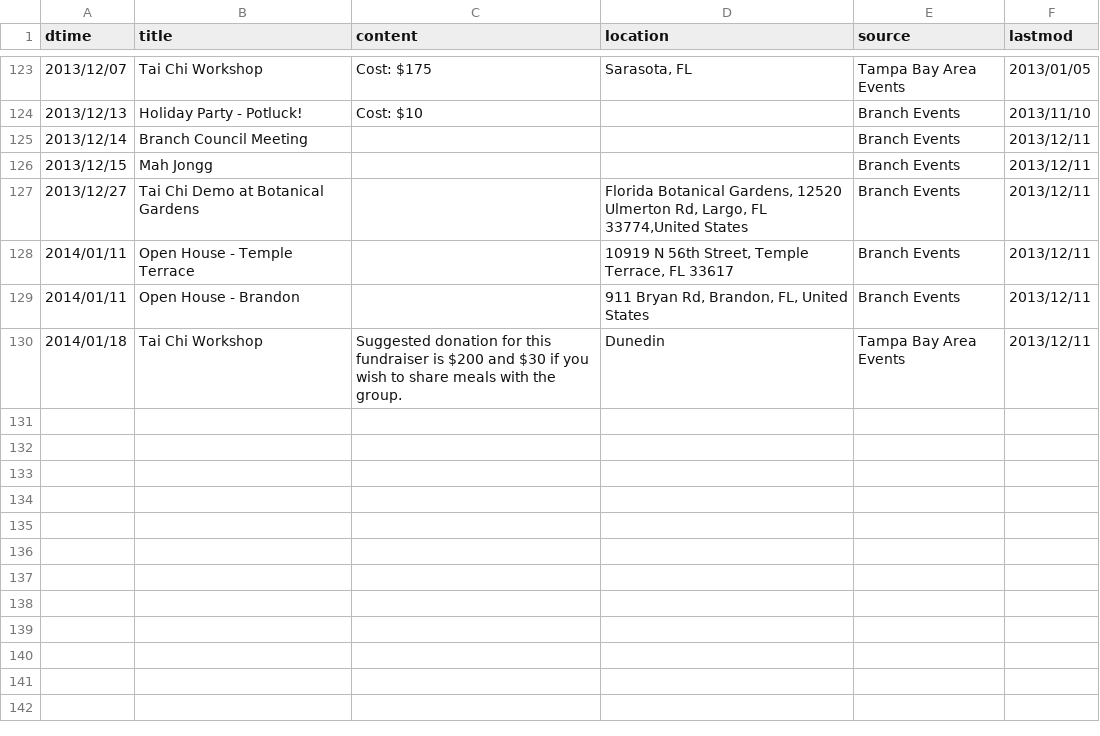
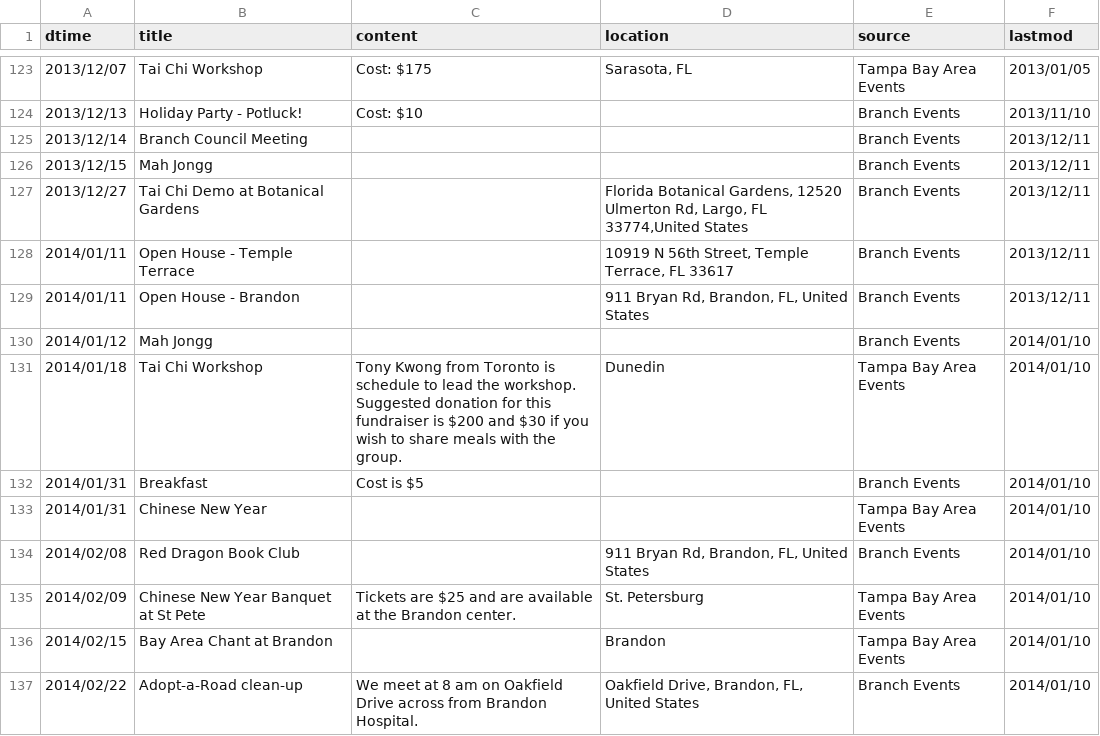
Before and after one commit to dlc/ttcsbrandon, a CSV file: data/events.csv, drawn as a sheet; only a part is shown, gaps mark what is left out.

Commit message:
Updated event data.

```diff
--- a/data/events.csv
+++ b/data/events.csv
@@ -129,2 +129,9 @@ dtime|title|content|location|source|lastmod
 2014/01/11|Open House - Brandon||911 Bryan Rd, Brandon, FL, United States|Branch Events|2013/12/11
-2014/01/18|Tai Chi Workshop|Suggested donation for this fundraiser is $200 and $30 if you wish to share meals with the group.|Dunedin|Tampa Bay Area Events|2013/12/11
+2014/01/12|Mah Jongg|||Branch Events|2014/01/10
+2014/01/18|Tai Chi Workshop|Tony Kwong from Toronto is schedule to lead the workshop. Suggested donation for this fundraiser is $200 and $30 if you wish to share meals with the group.|Dunedin|Tampa Bay Area Events|2014/01/10
+2014/01/31|Breakfast|Cost is $5||Branch Events|2014/01/10
+2014/01/31|Chinese New Year|||Tampa Bay Area Events|2014/01/10
+2014/02/08|Red Dragon Book Club||911 Bryan Rd, Brandon, FL, United States|Branch Events|2014/01/10
+2014/02/09|Chinese New Year Banquet at St Pete|Tickets are $25 and are available at the Brandon center.|St. Petersburg|Tampa Bay Area Events|2014/01/10
+2014/02/15|Bay Area Chant at Brandon||Brandon|Tampa Bay Area Events|2014/01/10
+2014/02/22|Adopt-a-Road clean-up|We meet at 8 am on Oakfield Drive across from Brandon Hospital.|Oakfield Drive, Brandon, FL, United States|Branch Events|2014/01/10
```
